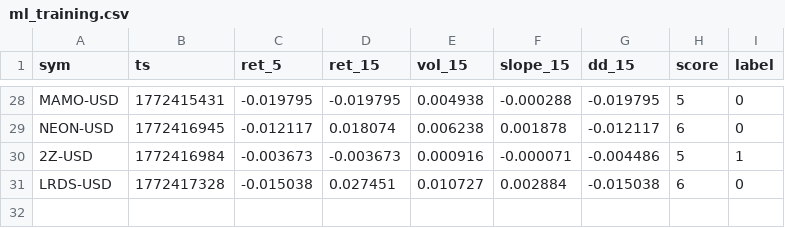
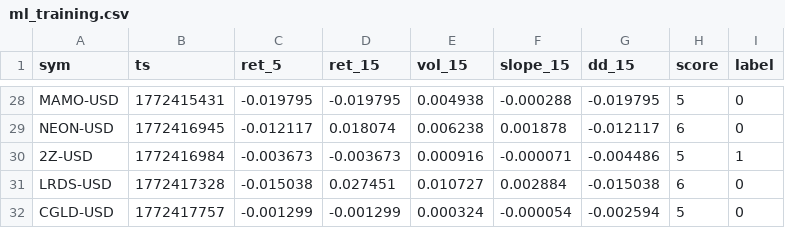
Before and after one commit to joshuadobbs056-ctrl/coin-sniper-data, a CSV file: ml_training.csv, drawn as a sheet; only a part is shown, gaps mark what is left out.

Commit message:
update ml_training.csv

```diff
--- a/ml_training.csv
+++ b/ml_training.csv
@@ -31 +31,2 @@ NEON-USD,1772416945,-0.012117,0.018074,0.006238,0.001878,-0.012117,6,0
 LRDS-USD,1772417328,-0.015038,0.027451,0.010727,0.002884,-0.015038,6,0
+CGLD-USD,1772417757,-0.001299,-0.001299,0.000324,-0.000054,-0.002594,5,0
```
